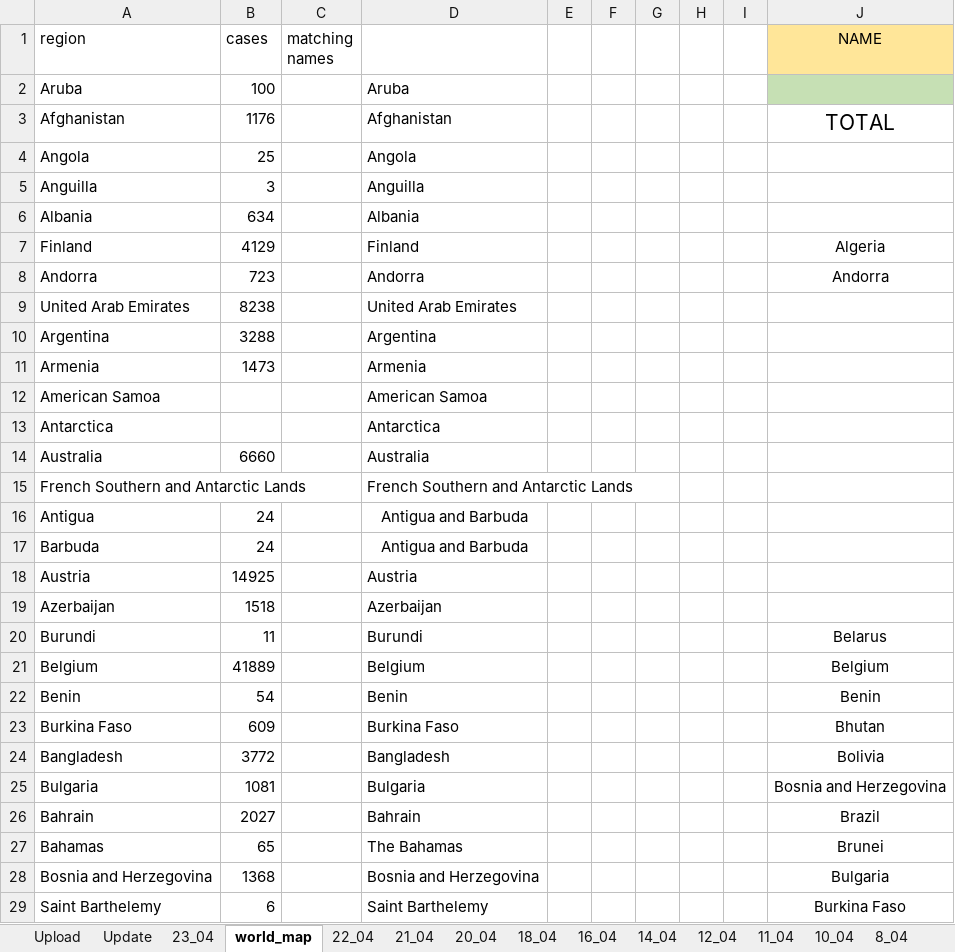
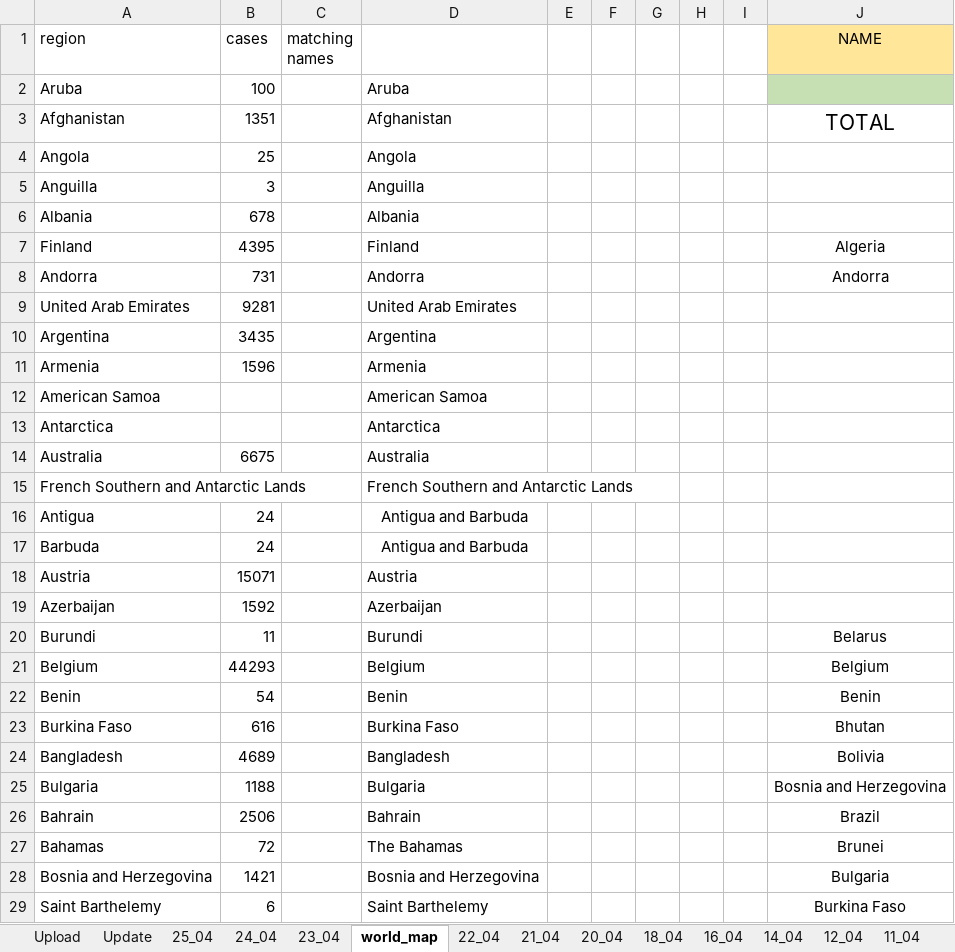
Before and after one commit to bibhadhungel/covidnepal.github.io, an Excel workbook: world.xlsx, sheet world_map, drawn as a sheet; only a part is shown; values as stored, in another font and other column widths than the file's, no borders; the diff covers the shown part only; the diff names each change by its address in the sheet, - before the commit and + after, or states it on an @@ line.

```diff
--- a/world.xlsx (sheet world_map)
+++ b/world.xlsx (sheet world_map)
+sheet tab: 25_04
+sheet tab: 24_04
-B3 (cases): 1176
+B3 (cases): 1351
-B6 (cases): 634
+B6 (cases): 678
-B7 (cases): 4129
+B7 (cases): 4395
-B8 (cases): 723
+B8 (cases): 731
-B9 (cases): 8238
+B9 (cases): 9281
-B10 (cases): 3288
+B10 (cases): 3435
-B11 (cases): 1473
+B11 (cases): 1596
-B14 (cases): 6660
+B14 (cases): 6675
-B18 (cases): 14925
+B18 (cases): 15071
-B19 (cases): 1518
+B19 (cases): 1592
-B21 (cases): 41889
+B21 (cases): 44293
-B23 (cases): 609
+B23 (cases): 616
-B24 (cases): 3772
+B24 (cases): 4689
-B25 (cases): 1081
+B25 (cases): 1188
-B26 (cases): 2027
+B26 (cases): 2506
-B27 (cases): 65
+B27 (cases): 72
-B28 (cases): 1368
+B28 (cases): 1421
```
Also changed, not shown: 133 edited cells elsewhere in this sheet, sheet Update, sheet Upload, nepal_data.xlsx, 12 other files.
